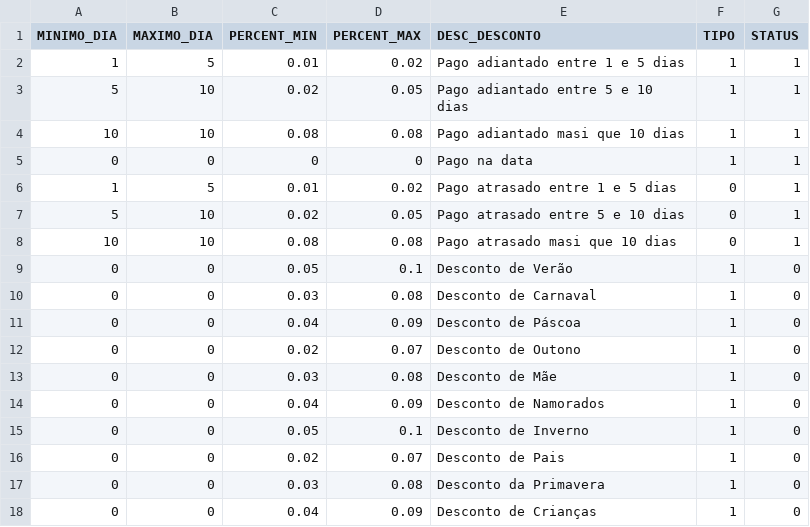
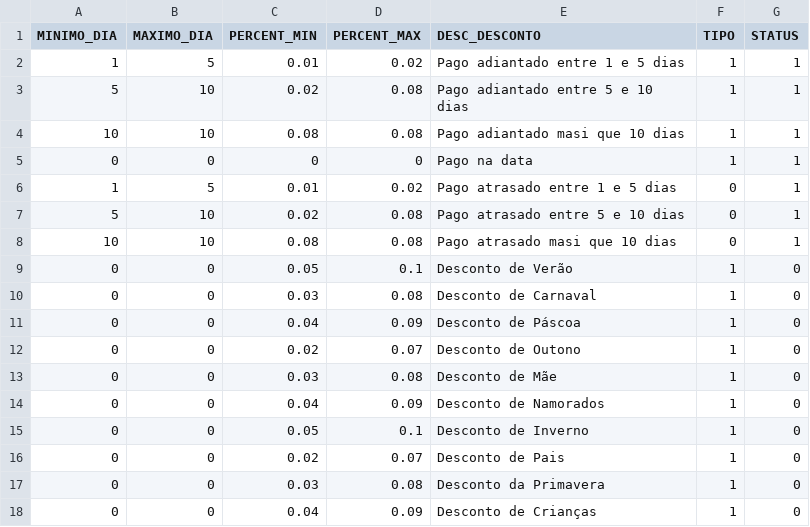
Before and after one commit to DougAugSilva/RDB_Livraria, a CSV file: Arquivos_CSV/tipo_desconto2.csv, drawn as a sheet.

```diff
--- a/Arquivos_CSV/tipo_desconto2.csv
+++ b/Arquivos_CSV/tipo_desconto2.csv
@@ -2,3 +2,3 @@ MINIMO_DIA,MAXIMO_DIA,PERCENT_MIN,PERCENT_MAX,DESC_DESCONTO,TIPO,STATUS
 1,5,0.01,0.02, Pago adiantado entre 1 e 5 dias,1,1
-5,10,0.02,0.05, Pago adiantado entre 5 e 10 dias,1,1
+5,10,0.02,0.08, Pago adiantado entre 5 e 10 dias,1,1
 10,10,0.08,0.08, Pago adiantado masi que 10 dias,1,1
@@ -6,3 +6,3 @@ MINIMO_DIA,MAXIMO_DIA,PERCENT_MIN,PERCENT_MAX,DESC_DESCONTO,TIPO,STATUS
 1,5,0.01,0.02, Pago atrasado entre 1 e 5 dias,0,1
-5,10,0.02,0.05, Pago atrasado entre 5 e 10 dias,0,1
+5,10,0.02,0.08, Pago atrasado entre 5 e 10 dias,0,1
 10,10,0.08,0.08, Pago atrasado masi que 10 dias,0,1
```
Also changed, not shown: 3 other files.
